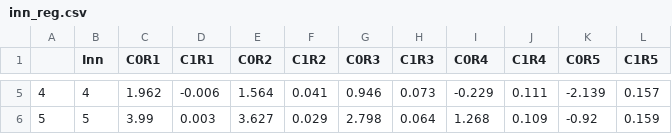
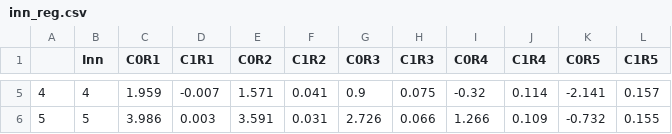
Before and after one commit to vyom-thakker/RoadmapsIAM, a CSV file: inn_reg.csv, drawn as a sheet; only a part is shown, gaps mark what is left out; the diff covers the shown part only.

```diff
--- a/inn_reg.csv
+++ b/inn_reg.csv
@@ -5,2 +5,2 @@
-4,4,1.962,-0.006,1.564,0.041,0.946,0.073,-0.229,0.111,-2.139,0.157
-5,5,3.99,0.003,3.627,0.029,2.798,0.064,1.268,0.109,-0.92,0.159
+4,4,1.959,-0.007,1.571,0.041,0.9,0.075,-0.32,0.114,-2.141,0.157
+5,5,3.986,0.003,3.591,0.031,2.726,0.066,1.266,0.109,-0.732,0.155
```
Also changed, not shown: 28 edited cells elsewhere in this file, cost_inn_obj.csv, 4 other files.
